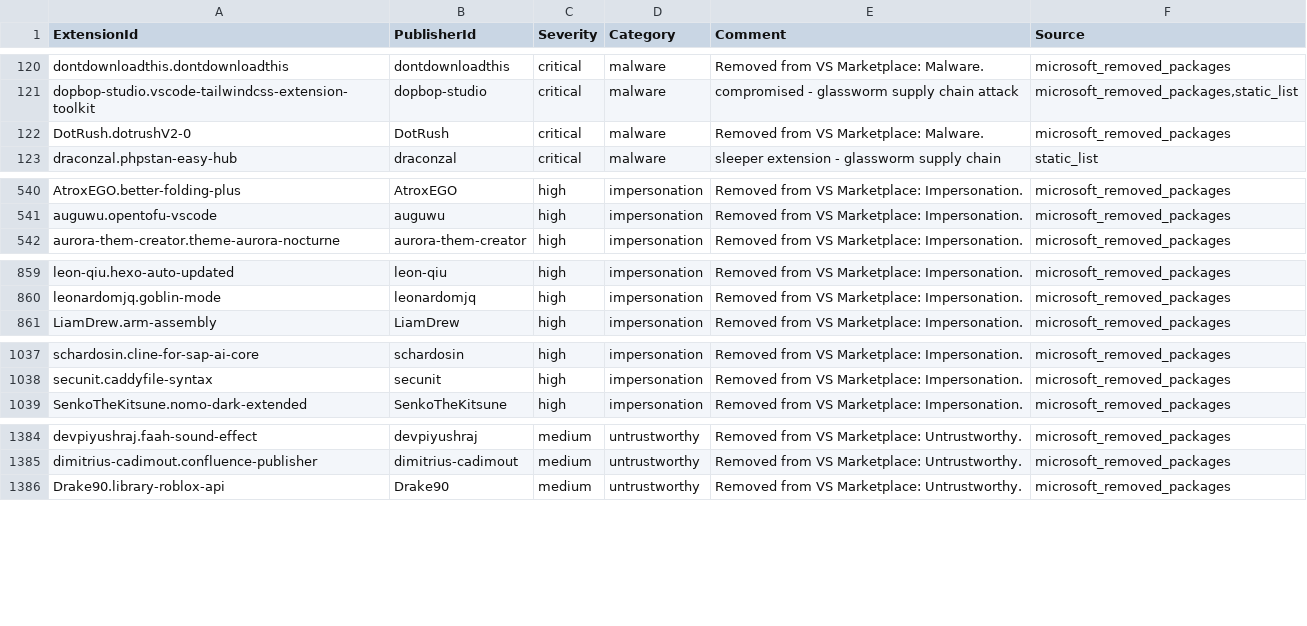
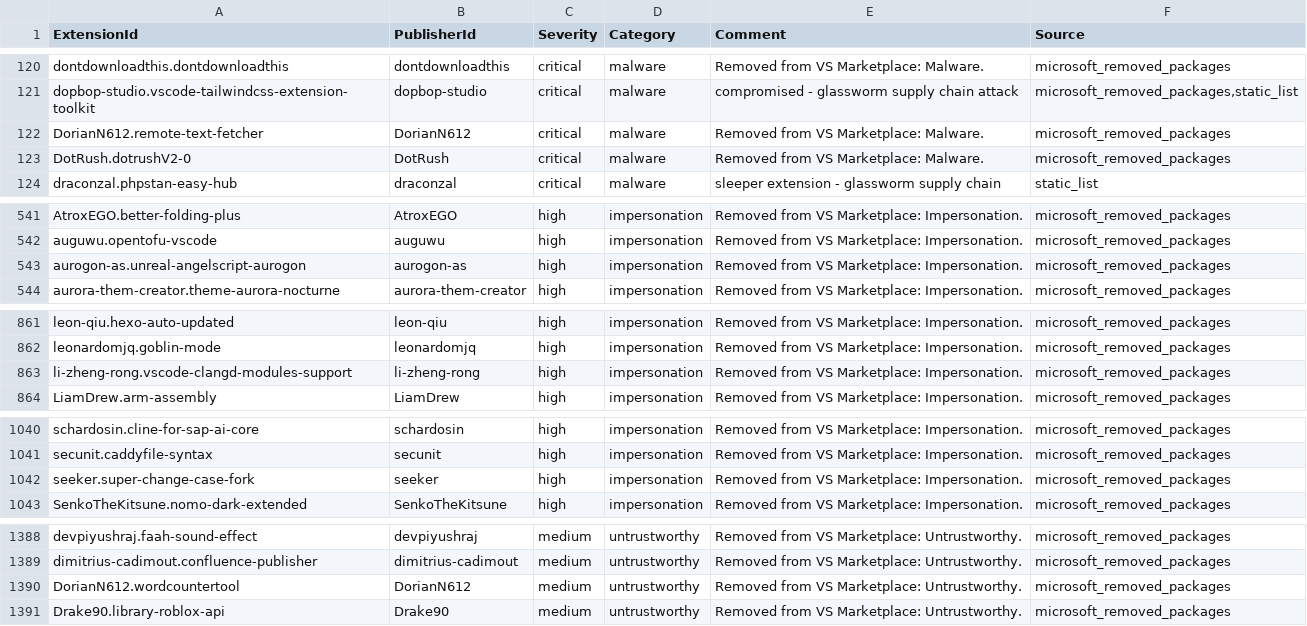
Before and after one commit to vsxsentry/vsxsentry.github.io, a CSV file: feeds/vsxsentry_sentinel_watchlist.csv, drawn as a sheet; only a part is shown, gaps mark what is left out.

```diff
--- a/feeds/vsxsentry_sentinel_watchlist.csv
+++ b/feeds/vsxsentry_sentinel_watchlist.csv
@@ -121,2 +121,3 @@ dontdownloadthis.dontdownloadthis,dontdownloadthis,critical,malware,Removed from
 dopbop-studio.vscode-tailwindcss-extension-toolkit,dopbop-studio,critical,malware,compromised - glassworm supply chain attack,"microsoft_removed_packages,static_list"
+DorianN612.remote-text-fetcher,DorianN612,critical,malware,Removed from VS Marketplace: Malware.,microsoft_removed_packages
 DotRush.dotrushV2-0,DotRush,critical,malware,Removed from VS Marketplace: Malware.,microsoft_removed_packages
@@ -541,2 +542,3 @@ AtroxEGO.better-folding-plus,AtroxEGO,high,impersonation,Removed from VS Marketp
 auguwu.opentofu-vscode,auguwu,high,impersonation,Removed from VS Marketplace: Impersonation.,microsoft_removed_packages
+aurogon-as.unreal-angelscript-aurogon,aurogon-as,high,impersonation,Removed from VS Marketplace: Impersonation.,microsoft_removed_packages
 aurora-them-creator.theme-aurora-nocturne,aurora-them-creator,high,impersonation,Removed from VS Marketplace: Impersonation.,microsoft_removed_packages
@@ -860,2 +862,3 @@ leon-qiu.hexo-auto-updated,leon-qiu,high,impersonation,Removed from VS Marketpla
 leonardomjq.goblin-mode,leonardomjq,high,impersonation,Removed from VS Marketplace: Impersonation.,microsoft_removed_packages
+li-zheng-rong.vscode-clangd-modules-support,li-zheng-rong,high,impersonation,Removed from VS Marketplace: Impersonation.,microsoft_removed_packages
 LiamDrew.arm-assembly,LiamDrew,high,impersonation,Removed from VS Marketplace: Impersonation.,microsoft_removed_packages
@@ -1038,2 +1041,3 @@ schardosin.cline-for-sap-ai-core,schardosin,high,impersonation,Removed from VS M
 secunit.caddyfile-syntax,secunit,high,impersonation,Removed from VS Marketplace: Impersonation.,microsoft_removed_packages
+seeker.super-change-case-fork,seeker,high,impersonation,Removed from VS Marketplace: Impersonation.,microsoft_removed_packages
 SenkoTheKitsune.nomo-dark-extended,SenkoTheKitsune,high,impersonation,Removed from VS Marketplace: Impersonation.,microsoft_removed_packages
@@ -1385,2 +1389,3 @@ devpiyushraj.faah-sound-effect,devpiyushraj,medium,untrustworthy,Removed from VS
 dimitrius-cadimout.confluence-publisher,dimitrius-cadimout,medium,untrustworthy,Removed from VS Marketplace: Untrustworthy.,microsoft_removed_packages
+DorianN612.wordcountertool,DorianN612,medium,untrustworthy,Removed from VS Marketplace: Untrustworthy.,microsoft_removed_packages
 Drake90.library-roblox-api,Drake90,medium,untrustworthy,Removed from VS Marketplace: Untrustworthy.,microsoft_removed_packages
```
Also changed, not shown: feeds/vsxsentry_feed.csv, feeds/vsxsentry_malicious_feed.csv, 13 other files.
